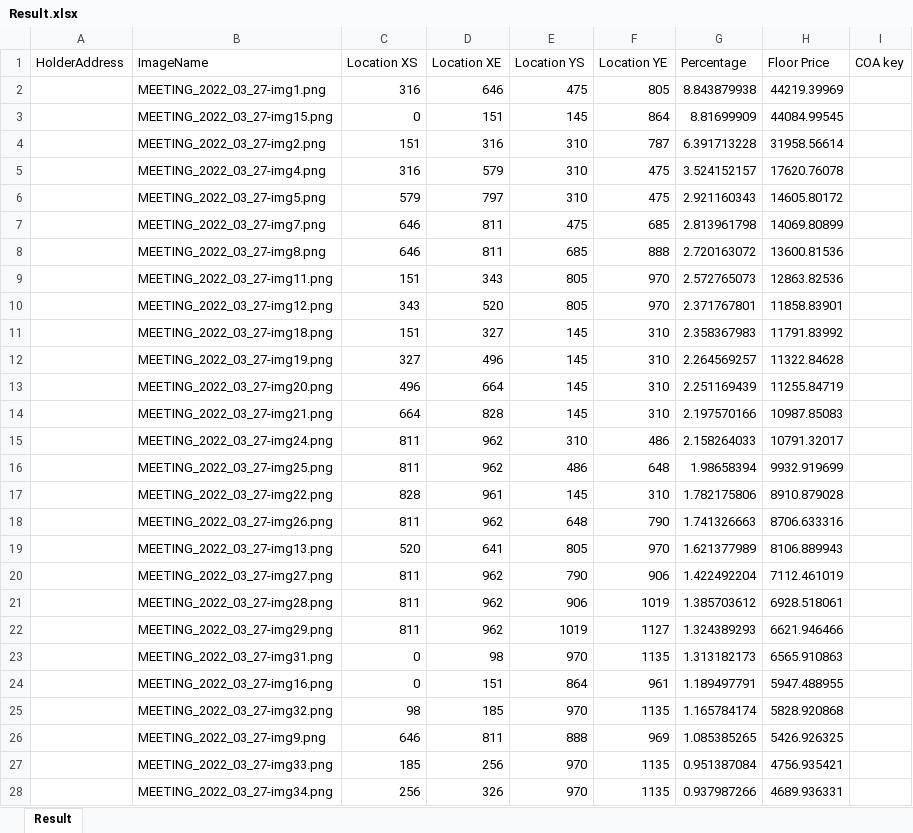
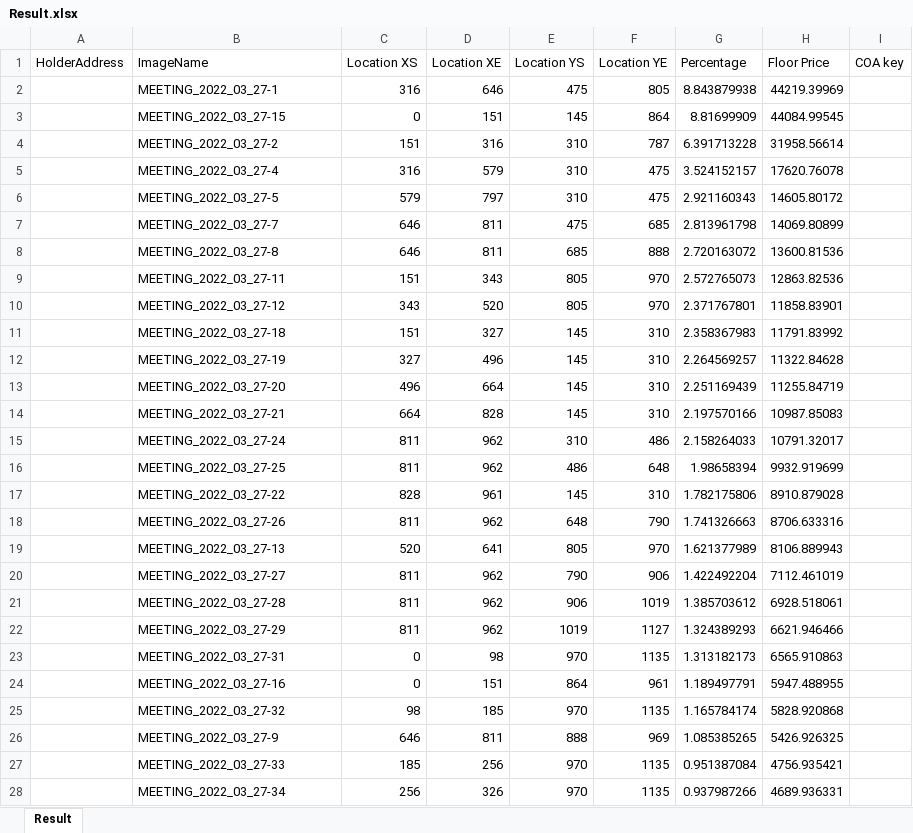
Before and after one commit to jalilrooney/RATmap, an Excel workbook: MEETING_2022_03_27/Result.xlsx, sheet Result, drawn as a sheet; only a part is shown; values as stored, in another font and other column widths than the file's, no borders; the diff covers the shown part only; the diff names each change by its address in the sheet, - before the commit and + after, or states it on an @@ line.

```diff
--- a/MEETING_2022_03_27/Result.xlsx (sheet Result)
+++ b/MEETING_2022_03_27/Result.xlsx (sheet Result)
-B2 (ImageName): MEETING_2022_03_27-img1.png
+B2 (ImageName): MEETING_2022_03_27-1
-B3 (ImageName): MEETING_2022_03_27-img15.png
+B3 (ImageName): MEETING_2022_03_27-15
-B4 (ImageName): MEETING_2022_03_27-img2.png
+B4 (ImageName): MEETING_2022_03_27-2
-B5 (ImageName): MEETING_2022_03_27-img4.png
+B5 (ImageName): MEETING_2022_03_27-4
-B6 (ImageName): MEETING_2022_03_27-img5.png
+B6 (ImageName): MEETING_2022_03_27-5
-B7 (ImageName): MEETING_2022_03_27-img7.png
+B7 (ImageName): MEETING_2022_03_27-7
-B8 (ImageName): MEETING_2022_03_27-img8.png
+B8 (ImageName): MEETING_2022_03_27-8
-B9 (ImageName): MEETING_2022_03_27-img11.png
+B9 (ImageName): MEETING_2022_03_27-11
-B10 (ImageName): MEETING_2022_03_27-img12.png
+B10 (ImageName): MEETING_2022_03_27-12
-B11 (ImageName): MEETING_2022_03_27-img18.png
+B11 (ImageName): MEETING_2022_03_27-18
-B12 (ImageName): MEETING_2022_03_27-img19.png
+B12 (ImageName): MEETING_2022_03_27-19
-B13 (ImageName): MEETING_2022_03_27-img20.png
+B13 (ImageName): MEETING_2022_03_27-20
-B14 (ImageName): MEETING_2022_03_27-img21.png
+B14 (ImageName): MEETING_2022_03_27-21
-B15 (ImageName): MEETING_2022_03_27-img24.png
+B15 (ImageName): MEETING_2022_03_27-24
-B16 (ImageName): MEETING_2022_03_27-img25.png
+B16 (ImageName): MEETING_2022_03_27-25
-B17 (ImageName): MEETING_2022_03_27-img22.png
+B17 (ImageName): MEETING_2022_03_27-22
-B18 (ImageName): MEETING_2022_03_27-img26.png
+B18 (ImageName): MEETING_2022_03_27-26
-B19 (ImageName): MEETING_2022_03_27-img13.png
+B19 (ImageName): MEETING_2022_03_27-13
-B20 (ImageName): MEETING_2022_03_27-img27.png
+B20 (ImageName): MEETING_2022_03_27-27
-B21 (ImageName): MEETING_2022_03_27-img28.png
+B21 (ImageName): MEETING_2022_03_27-28
-B22 (ImageName): MEETING_2022_03_27-img29.png
+B22 (ImageName): MEETING_2022_03_27-29
-B23 (ImageName): MEETING_2022_03_27-img31.png
+B23 (ImageName): MEETING_2022_03_27-31
-B24 (ImageName): MEETING_2022_03_27-img16.png
+B24 (ImageName): MEETING_2022_03_27-16
-B25 (ImageName): MEETING_2022_03_27-img32.png
+B25 (ImageName): MEETING_2022_03_27-32
-B26 (ImageName): MEETING_2022_03_27-img9.png
+B26 (ImageName): MEETING_2022_03_27-9
-B27 (ImageName): MEETING_2022_03_27-img33.png
+B27 (ImageName): MEETING_2022_03_27-33
-B28 (ImageName): MEETING_2022_03_27-img34.png
+B28 (ImageName): MEETING_2022_03_27-34
```
Also changed, not shown: 75 edited cells elsewhere in this sheet, 1 other file.
